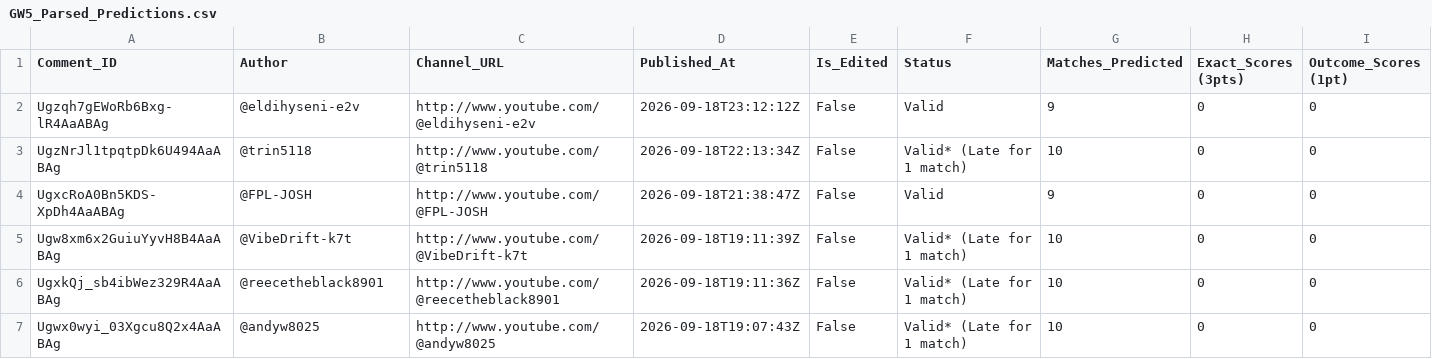
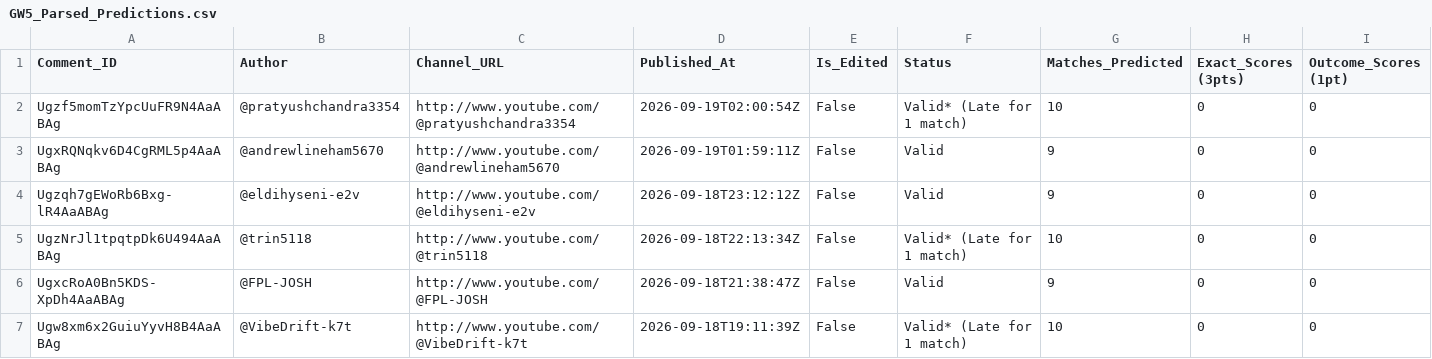
Before and after one commit to AviBomb/premier-league-predictions-tracker, a CSV file: exports/GW5_Parsed_Predictions.csv, drawn as a sheet; only a part is shown; the shorter side is filled out with more unchanged rows; rows hold the shown columns only; the diff names each change by its address in the sheet, - before the commit and + after, or states it on an @@ line.

```diff
--- a/exports/GW5_Parsed_Predictions.csv
+++ b/exports/GW5_Parsed_Predictions.csv
+row 2: Ugzf5momTzYpcUuFR9N4AaABAg | @pratyushchandra3354 | http://www.youtube.com/@pratyushchandra3354 | 2026-09-19T02:00:54Z | False | Valid* (Late for 1 match) | 10 | 0 | 0
+row 3: UgxRQNqkv6D4CgRML5p4AaABAg | @andrewlineham5670 | http://www.youtube.com/@andrewlineham5670 | 2026-09-19T01:59:11Z | False | Valid | 9 | 0 | 0
```
Also changed, not shown: data/sample_comments_gw5.csv, exports/Cumulative_Leaderboard.csv, 5 other files.
